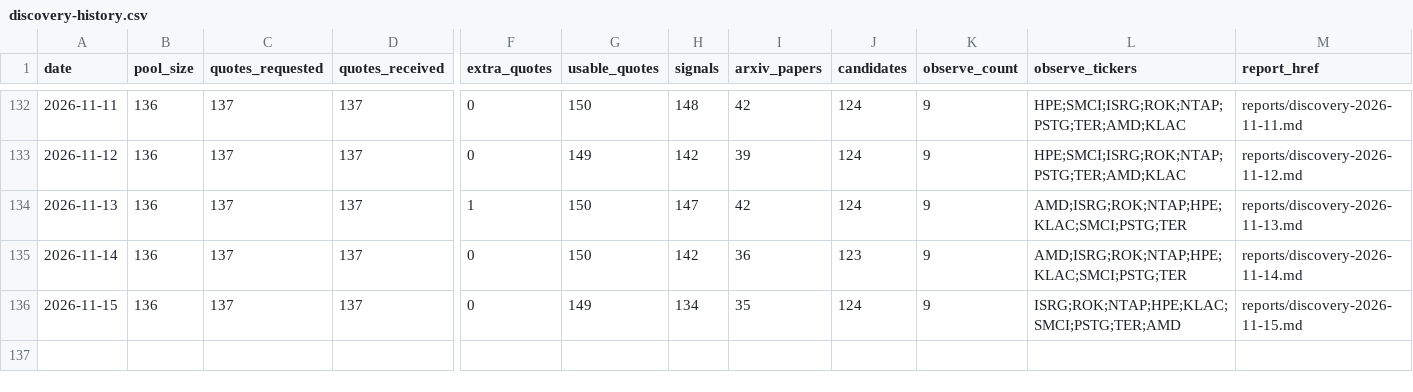
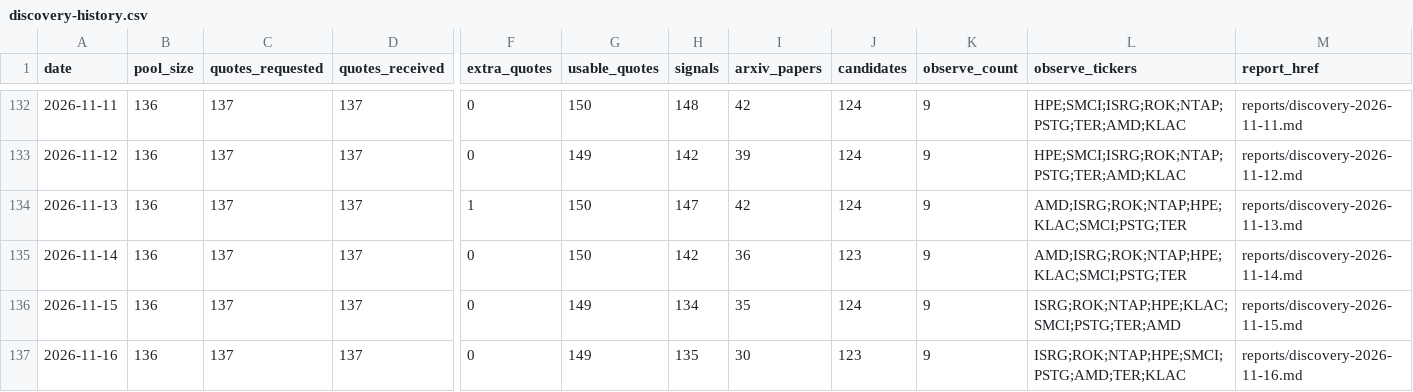
Before and after one commit to Davidgu1994/ai-stock-pool, a CSV file: discovery-history.csv, drawn as a sheet; only a part is shown, gaps mark what is left out; rows hold the shown columns only; the diff names each change by its address in the sheet, - before the commit and + after, or states it on an @@ line.

```diff
--- a/discovery-history.csv
+++ b/discovery-history.csv
+row 137: 2026-11-16 | 136 | 137 | 137 | 0 | 149 | 135 | 30 | 123 | 9 | ISRG;ROK;NTAP;HPE;SMCI;PSTG;AMD;TER;KLAC | reports/discovery-2026-11-16.md
```
Also changed, not shown: discovery-candidates.csv, discovery-signals.csv, 2 other files.
